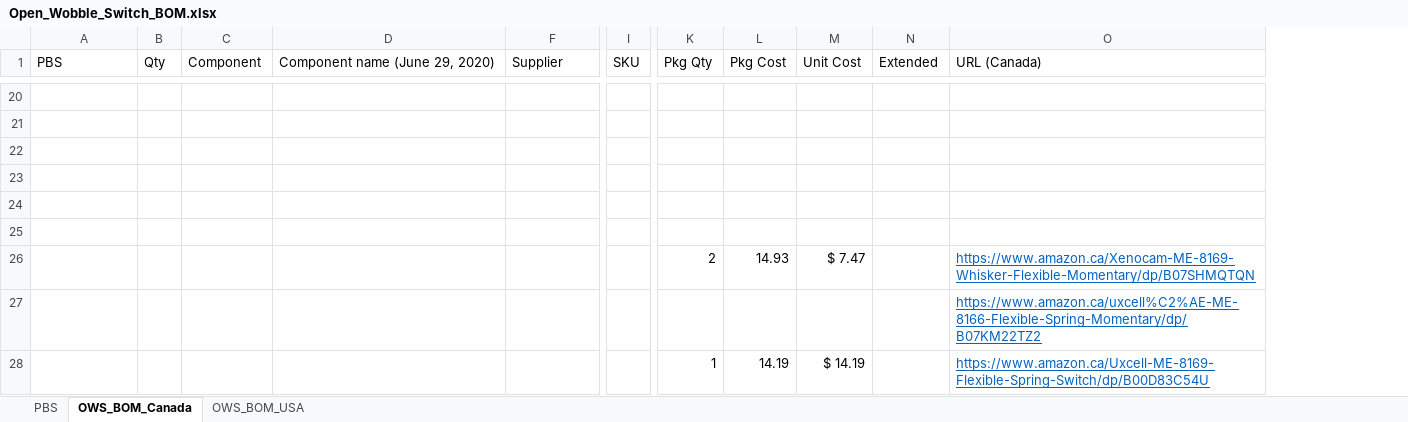
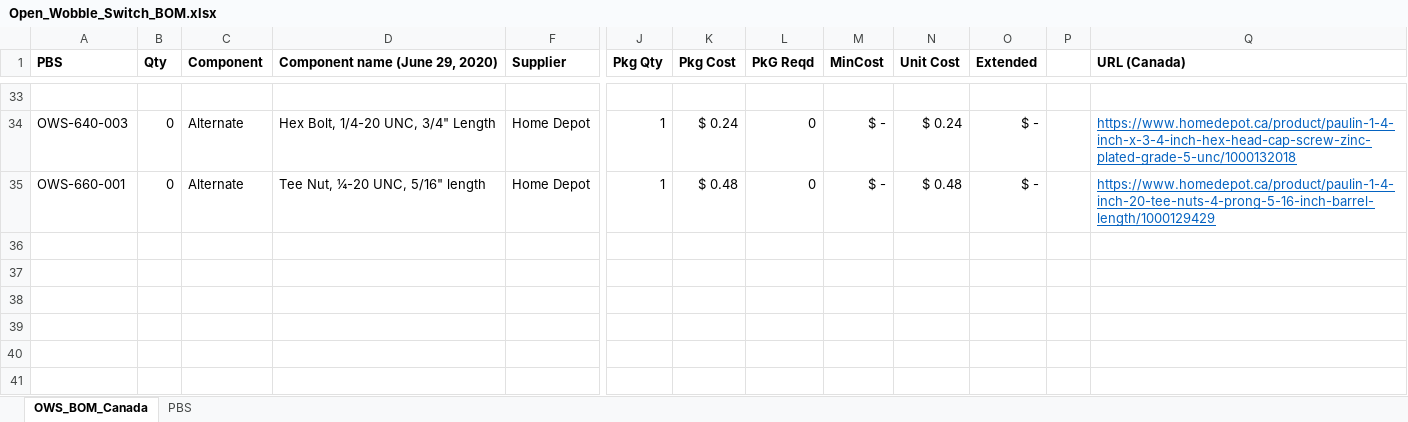
Before and after one commit to makersmakingchange/Open-Wobble-Switch, an Excel workbook: Documentation/Open_Wobble_Switch_BOM.xlsx, sheet OWS_BOM_Canada, drawn as a sheet; only a part is shown, gaps mark what is left out; values as stored, in another font and other column widths than the file's, no borders; removed rows and columns are numbered as before the commit, all else as after; rows hold the shown columns only; the diff covers the shown part only; the diff names each change by its address in the sheet, - before the commit and + after, or states it on an @@ line.

Commit message:
Update Open_Wobble_Switch_BOM.xlsx

```diff
--- a/Documentation/Open_Wobble_Switch_BOM.xlsx (sheet OWS_BOM_Canada)
+++ b/Documentation/Open_Wobble_Switch_BOM.xlsx (sheet OWS_BOM_Canada)
-sheet tab: OWS_BOM_USA
@@ sheet tab order changed: OWS_BOM_Canada | PBS @@
-column I (SKU), empty
+column L (PkG Reqd), rows 34-35: 0 | 0
+column M (MinCost), rows 34-35: $ - | $ -
+column P, empty
-A1:D1 bold: off
+A1:D1 bold: on
-F1 bold: off
+F1 bold: on
-J1:K1 bold: off
+J1:K1 bold: on
-N1:O1 bold: off
+N1:O1 bold: on
-Q1 bold: off
+Q1 bold: on
-row 34: (empty)
+row 34: OWS-640-003 | 0 | Alternate | Hex Bolt, 1/4-20 UNC, 3/4" Length | Home Depot | 1 | $ 0.24 | 0 | $ - | $ 0.24 | $ - |  | https://www.homedepot.ca/product/paulin-1-4-inch-x-3-4-inch-hex-head-cap-screw-zinc-plated-grade-5-unc/1000132018
-row 35: (empty)
+row 35: OWS-660-001 | 0 | Alternate | Tee Nut, ¼-20 UNC, 5/16" length | Home Depot | 1 | $ 0.48 | 0 | $ - | $ 0.48 | $ - |  | https://www.homedepot.ca/product/paulin-1-4-inch-20-tee-nuts-4-prong-5-16-inch-barrel-length/1000129429
-row 23: (empty)
-row 24: (empty)
-row 25: (empty)
-row 26:  |  |  |  |  |  | 2 | 14.93 | $ 7.47 |  | https://www.amazon.ca/Xenocam-ME-8169-Whisker-Flexible-Momentary/dp/B07SHMQTQN
-row 27:  |  |  |  |  |  |  |  |  |  | https://www.amazon.ca/uxcell%C2%AE-ME-8166-Flexible-Spring-Momentary/dp/B07KM22TZ2
-row 28:  |  |  |  |  |  | 1 | 14.19 | $ 14.19 |  | https://www.amazon.ca/Uxcell-ME-8169-Flexible-Spring-Switch/dp/B00D83C54U
```
Also changed, not shown: 26 added rows, 13 removed rows and cell formats elsewhere in this sheet, sheet PBS.
